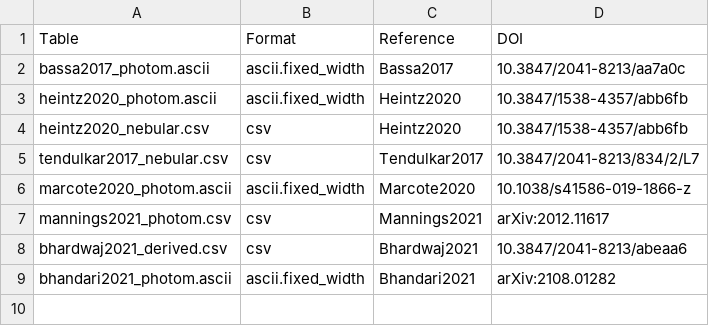
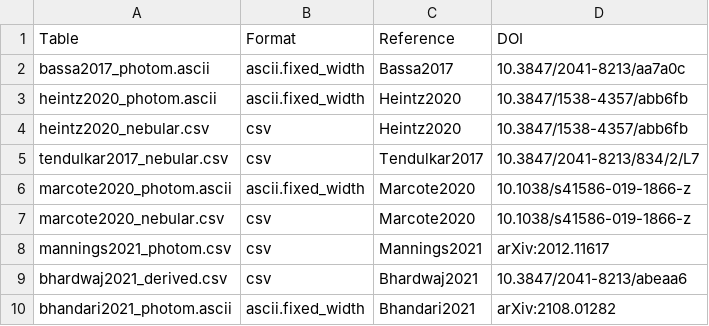
Before and after one commit to FRBs/FRB, a CSV file: frb/data/Galaxies/Literature/all_refs.csv, drawn as a sheet.

```diff
--- a/frb/data/Galaxies/Literature/all_refs.csv
+++ b/frb/data/Galaxies/Literature/all_refs.csv
@@ -6,2 +6,3 @@ tendulkar2017_nebular.csv,csv,Tendulkar2017,10.3847/2041-8213/834/2/L7
 marcote2020_photom.ascii,ascii.fixed_width,Marcote2020,10.1038/s41586-019-1866-z
+marcote2020_nebular.csv,csv,Marcote2020,10.1038/s41586-019-1866-z
 mannings2021_photom.csv,csv,Mannings2021,arXiv:2012.11617
```
Also changed, not shown: 21 other files.
